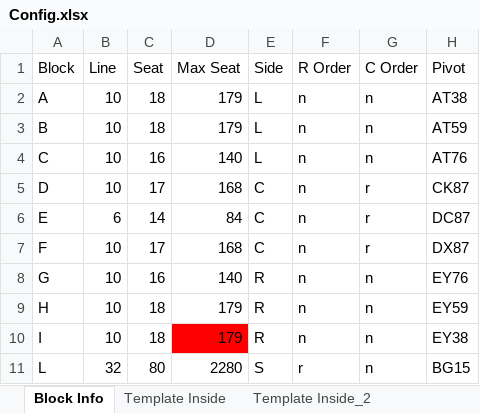
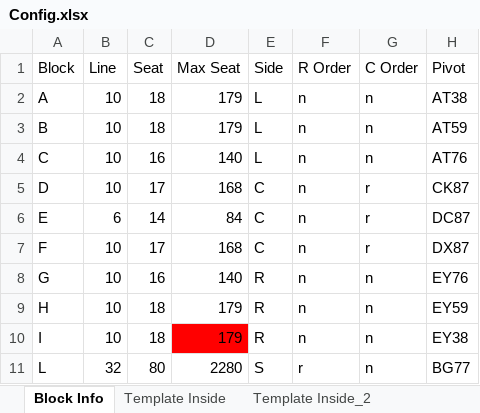
Before and after one commit to Wanarut/Commencement, an Excel workbook: Config.xlsx, sheet Block Info, drawn as a sheet; values as stored, in another font and other column widths than the file's, no borders; the diff names each change by its address in the sheet, - before the commit and + after, or states it on an @@ line.

```diff
--- a/Config.xlsx (sheet Block Info)
+++ b/Config.xlsx (sheet Block Info)
-H11 (Pivot): BG15
+H11 (Pivot): BG77
```
Also changed, not shown: sheet Template Filled Morning, Order.xlsx, 1 other file.
